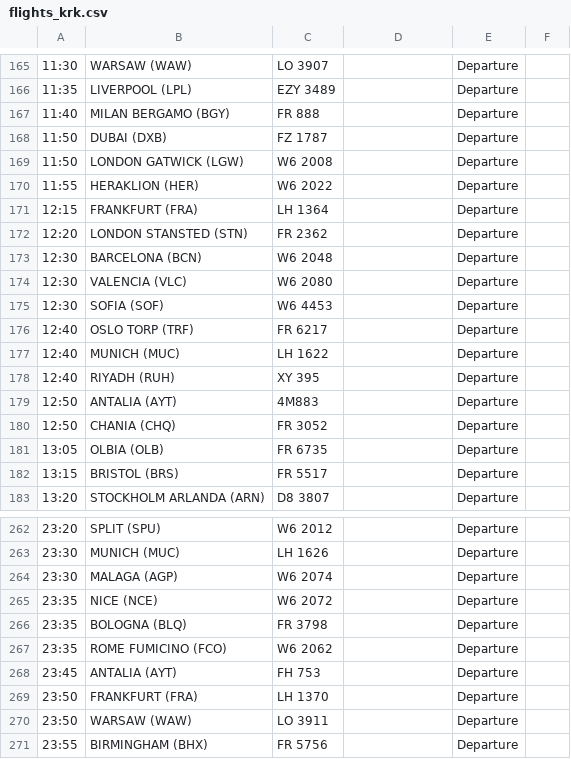
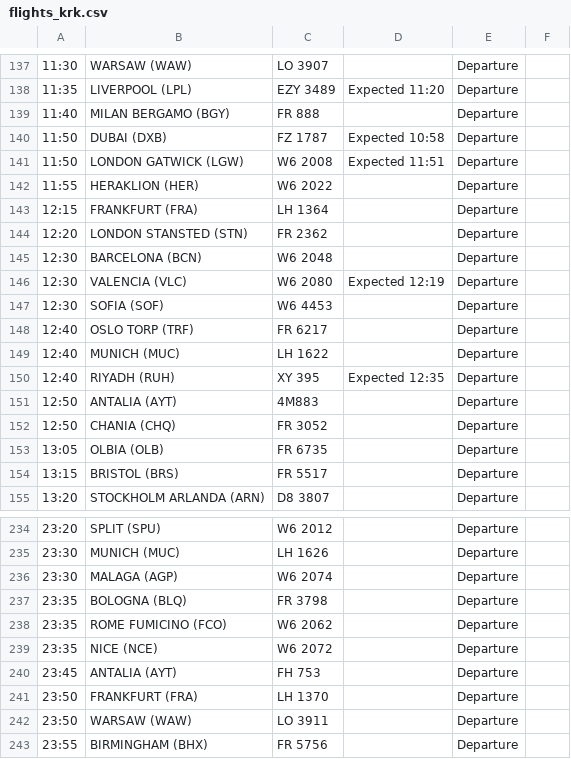
Before and after one commit to ljswierzawska/flights-krakow, a CSV file: flights_krk.csv, drawn as a sheet; only a part is shown, gaps mark what is left out; addresses are those after the commit; the diff covers the shown part only; the diff names each change by its address in the sheet, - before the commit and + after, or states it on an @@ line.

```diff
--- a/flights_krk.csv
+++ b/flights_krk.csv
-D138: (empty)
+D138: Expected 11:20
-D140: (empty)
+D140: Expected 10:58
-D141: (empty)
+D141: Expected 11:51
-D146: (empty)
+D146: Expected 12:19
-D150: (empty)
+D150: Expected 12:35
@@ row 265 moved to row 239: 23:35 @@
```
Also changed, not shown: 28 removed rows and 33 edited cells elsewhere in this file.
